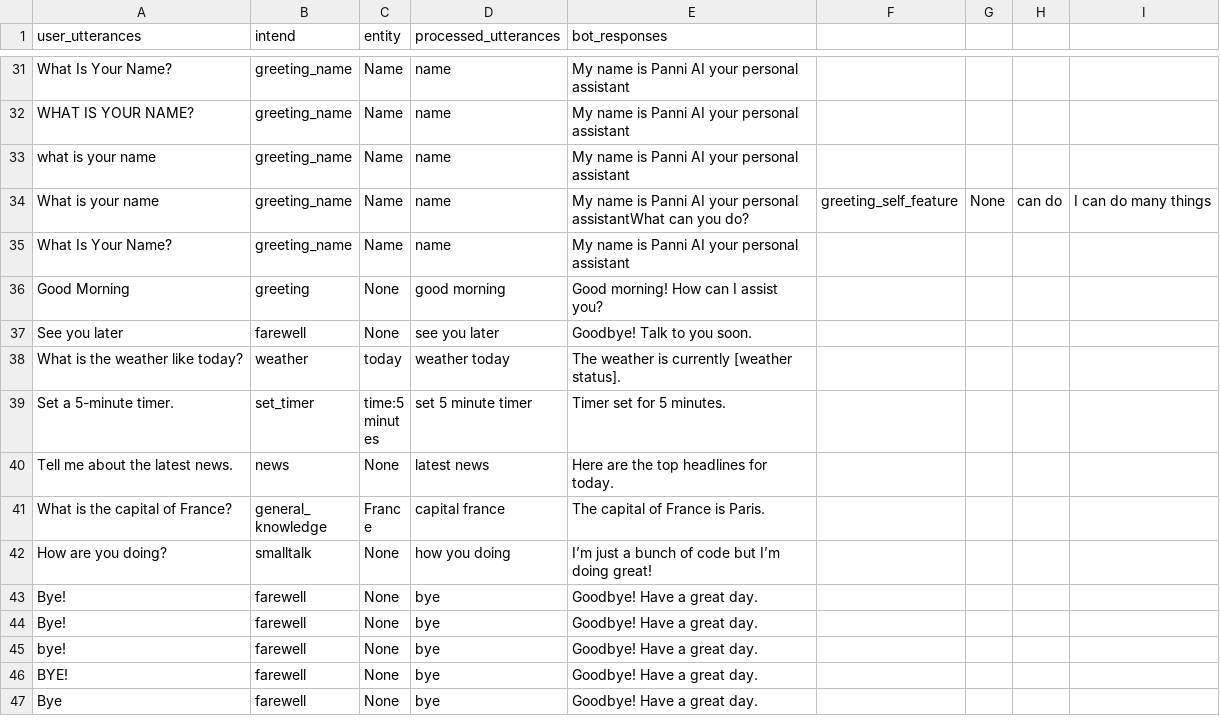
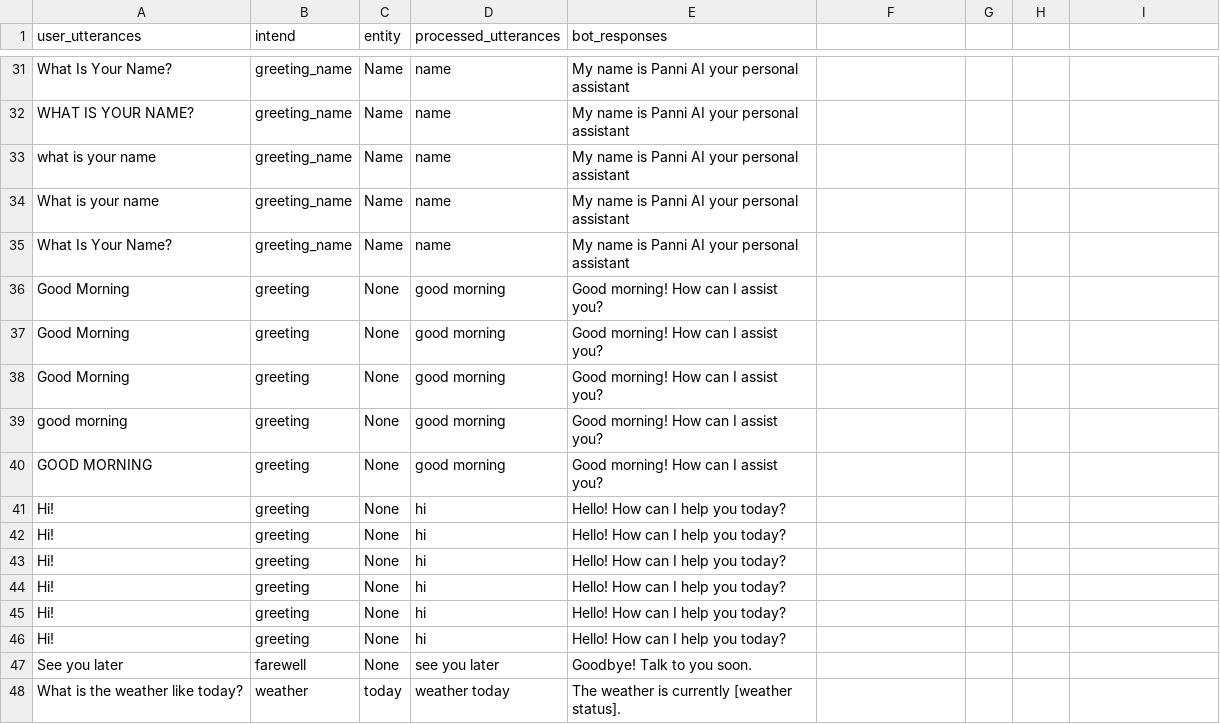
Before and after one commit to SreehariAjesh/ABCInternationalSchool, a CSV file: Other data/panni_datasheet.csv, drawn as a sheet; only a part is shown, gaps mark what is left out; the shorter side is filled out with more unchanged rows.

Commit message:
Update panni_datasheet.csv

```diff
--- a/Other data/panni_datasheet.csv
+++ b/Other data/panni_datasheet.csv
@@ -33,5 +33,15 @@ WHAT IS YOUR NAME?,greeting_name,Name,name,My name is Panni AI your personal ass
 what is your name,greeting_name,Name,name,My name is Panni AI your personal assistant
-What is your name,greeting_name,Name,name,My name is Panni AI your personal assistantWhat can you do?,greeting_self_feature,None,can do,I can do many things
+What is your name,greeting_name,Name,name,My name is Panni AI your personal assistant
 What Is Your Name?,greeting_name,Name,name,My name is Panni AI your personal assistant
 Good Morning,greeting,None,good morning,Good morning! How can I assist you?
+Good Morning,greeting,None,good morning,Good morning! How can I assist you?
+Good Morning,greeting,None,good morning,Good morning! How can I assist you?
+good morning,greeting,None,good morning,Good morning! How can I assist you?
+GOOD MORNING,greeting,None,good morning,Good morning! How can I assist you?
+Hi!,greeting,None,hi,Hello! How can I help you today?
+Hi!,greeting,None,hi,Hello! How can I help you today?
+Hi!,greeting,None,hi,Hello! How can I help you today?
+Hi!,greeting,None,hi,Hello! How can I help you today?
+Hi!,greeting,None,hi,Hello! How can I help you today?
+Hi!,greeting,None,hi,Hello! How can I help you today?
 See you later,farewell,None,see you later,Goodbye! Talk to you soon.
```
